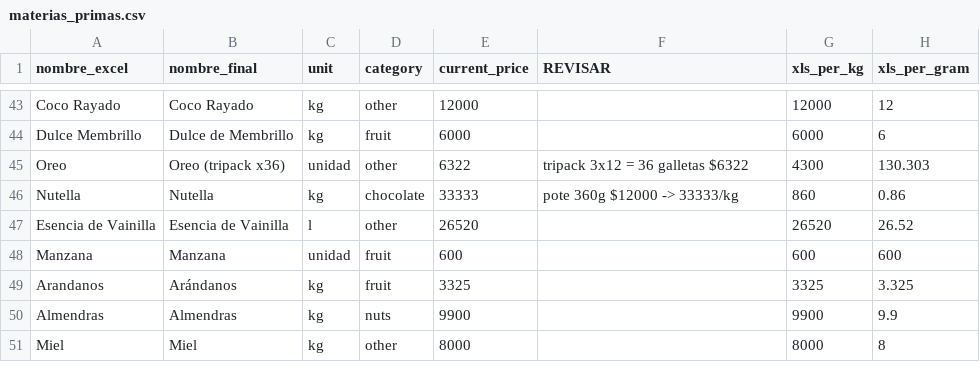
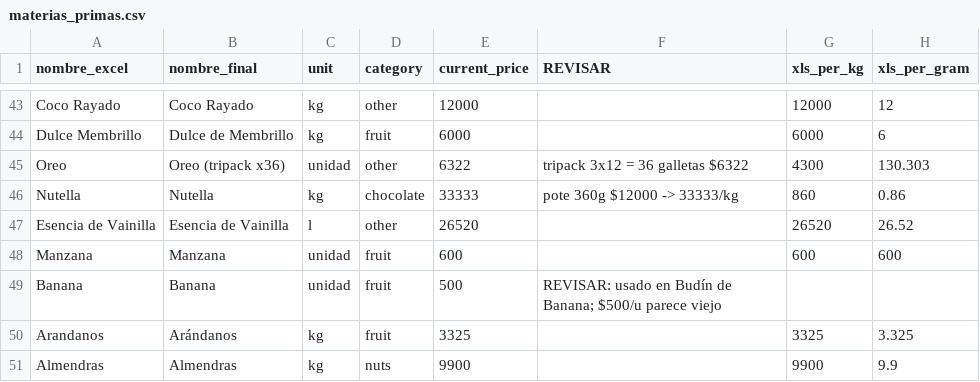
Before and after one commit to martinceriotti/lapatisserie, a CSV file: scripts/migracion/materias_primas.csv, drawn as a sheet; only a part is shown, gaps mark what is left out; the shorter side is filled out with more unchanged rows.

```diff
--- a/scripts/migracion/materias_primas.csv
+++ b/scripts/migracion/materias_primas.csv
@@ -48,2 +48,3 @@ Esencia de Vainilla,Esencia de Vainilla,l,other,26520,,26520,26.52
 Manzana,Manzana,unidad,fruit,600,,600,600
+Banana,Banana,unidad,fruit,500,"REVISAR: usado en Budín de Banana; $500/u parece viejo",,
 Arandanos,Arándanos,kg,fruit,3325,,3325,3.325
```
Also changed, not shown: 5 other files.
